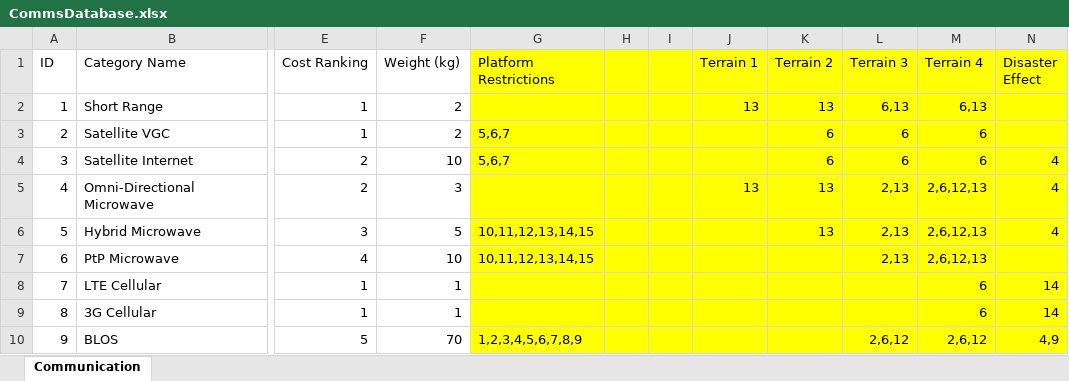
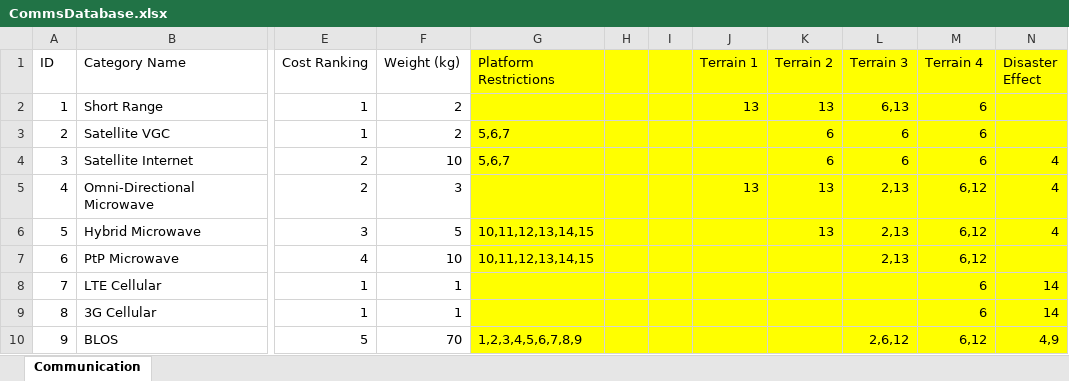
Before and after one commit to astropcr/pmasecapstone, an Excel workbook: workbooks/CommsDatabase.xlsx, sheet Communication, drawn as a sheet; only a part is shown, gaps mark what is left out; values as stored, in another font and other column widths than the file's, no borders; the diff names each change by its address in the sheet, - before the commit and + after, or states it on an @@ line.

Commit message:
Finished DB Drivers and Platform filter.

```diff
--- a/workbooks/CommsDatabase.xlsx (sheet Communication)
+++ b/workbooks/CommsDatabase.xlsx (sheet Communication)
-M2 (Terrain 4): 6,13
+M2 (Terrain 4): 6
-M5:M7 (Terrain 4): 2,6,12,13
+M5:M7 (Terrain 4): 6,12
-M10 (Terrain 4): 2,6,12
+M10 (Terrain 4): 6,12
```
Also changed, not shown: 8 other files.
